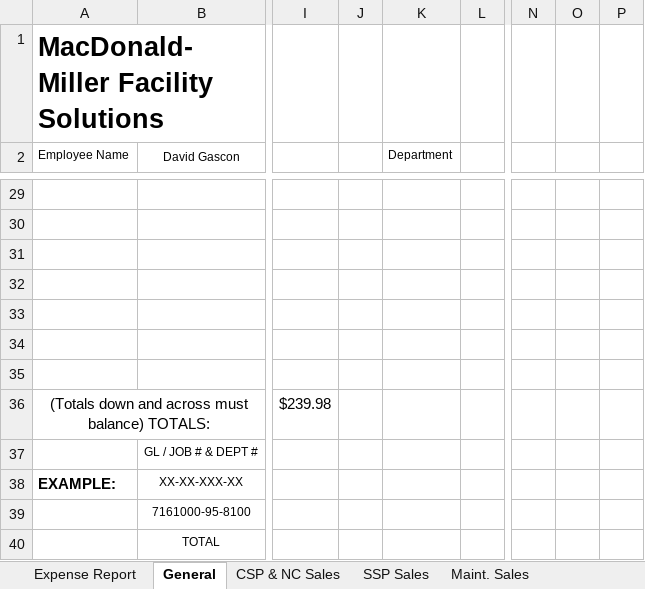
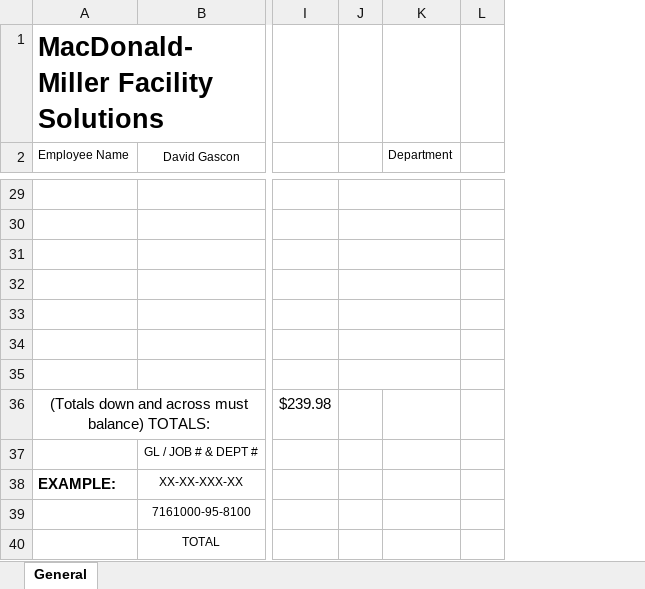
Before and after one commit to davidgascon/ExpenseReportService, an Excel workbook: templates/Expense_Report_General.xlsx, sheet General, drawn as a sheet; only a part is shown, gaps mark what is left out; values as stored, in another font and other column widths than the file's, no borders; charts and pictures not drawn; the diff covers the shown part only; the diff names each change by its address in the sheet, - before the commit and + after, or states it on an @@ line.

```diff
--- a/templates/Expense_Report_General.xlsx (sheet General)
+++ b/templates/Expense_Report_General.xlsx (sheet General)
-sheet tab: Expense Report
-sheet tab: CSP & NC Sales
-sheet tab: SSP Sales
-sheet tab: Maint. Sales
-column N, empty
-column O, empty
-column P, empty
+J29:K29 merged
+J30:K30 merged
+J31:K31 merged
+J32:K32 merged
+J33:K33 merged
+J34:K34 merged
+J35:K35 merged
```
Also changed, not shown: cell formats and merged cells elsewhere in this sheet, other sheet tabs, formulas that keep their value, charts or pictures.
